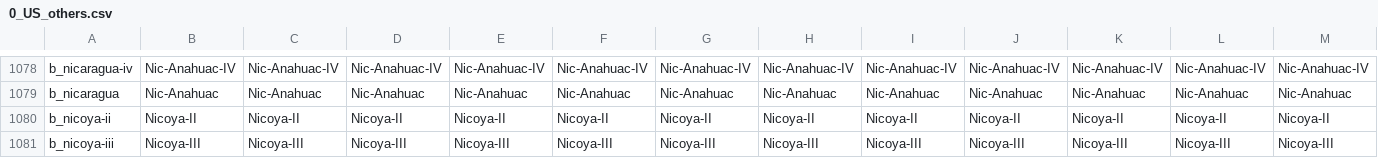
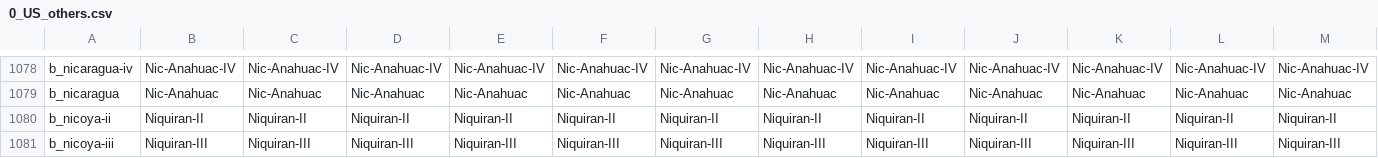
Before and after one commit to 00matthew2000/Lux-Ultima, a CSV file: localisation/0_US_others.csv, drawn as a sheet; only a part is shown, gaps mark what is left out; the diff covers the shown part only; the diff names each change by its address in the sheet, - before the commit and + after, or states it on an @@ line.

```diff
--- a/localisation/0_US_others.csv
+++ b/localisation/0_US_others.csv
-B1080: Nicoya-II
+B1080: Niquiran-II
-C1080: Nicoya-II
+C1080: Niquiran-II
-D1080: Nicoya-II
+D1080: Niquiran-II
-E1080: Nicoya-II
+E1080: Niquiran-II
-F1080: Nicoya-II
+F1080: Niquiran-II
-G1080: Nicoya-II
+G1080: Niquiran-II
-H1080: Nicoya-II
+H1080: Niquiran-II
-I1080: Nicoya-II
+I1080: Niquiran-II
-J1080: Nicoya-II
+J1080: Niquiran-II
-K1080: Nicoya-II
+K1080: Niquiran-II
-L1080: Nicoya-II
+L1080: Niquiran-II
-M1080: Nicoya-II
+M1080: Niquiran-II
-B1081: Nicoya-III
+B1081: Niquiran-III
-C1081: Nicoya-III
+C1081: Niquiran-III
-D1081: Nicoya-III
+D1081: Niquiran-III
-E1081: Nicoya-III
+E1081: Niquiran-III
-F1081: Nicoya-III
+F1081: Niquiran-III
-G1081: Nicoya-III
+G1081: Niquiran-III
-H1081: Nicoya-III
+H1081: Niquiran-III
-I1081: Nicoya-III
+I1081: Niquiran-III
-J1081: Nicoya-III
+J1081: Niquiran-III
-K1081: Nicoya-III
+K1081: Niquiran-III
-L1081: Nicoya-III
+L1081: Niquiran-III
-M1081: Nicoya-III
+M1081: Niquiran-III
```
Also changed, not shown: 69 edited cells elsewhere in this file, localisation/0_US_cultures_new.csv, localisation/0_US_provinces_pinyin.csv, 1 other file.
